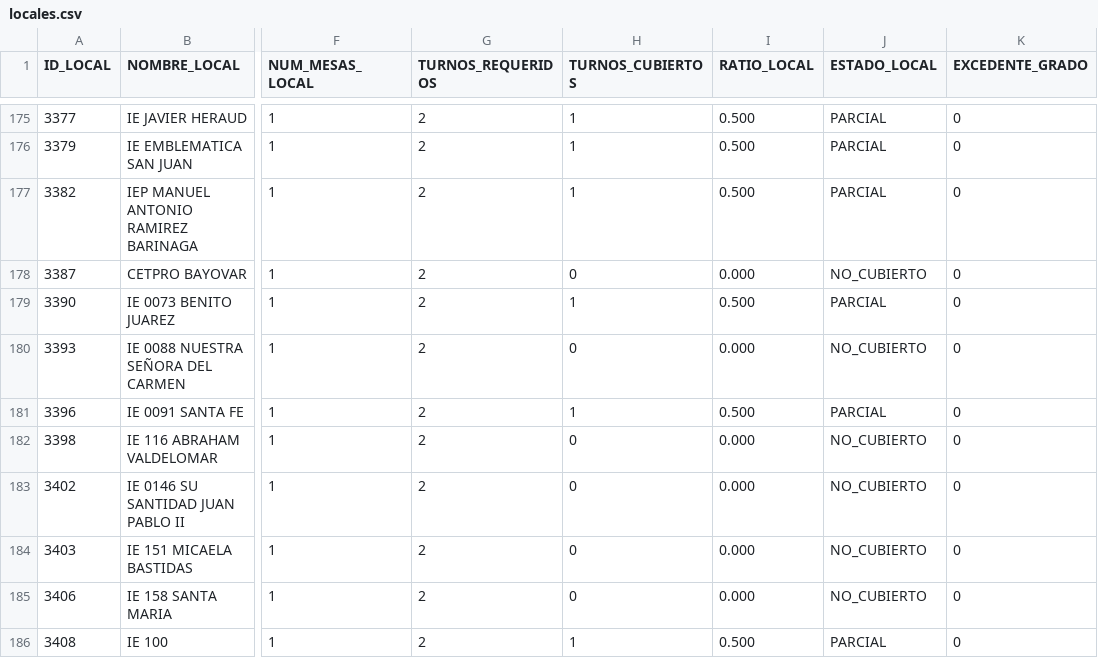
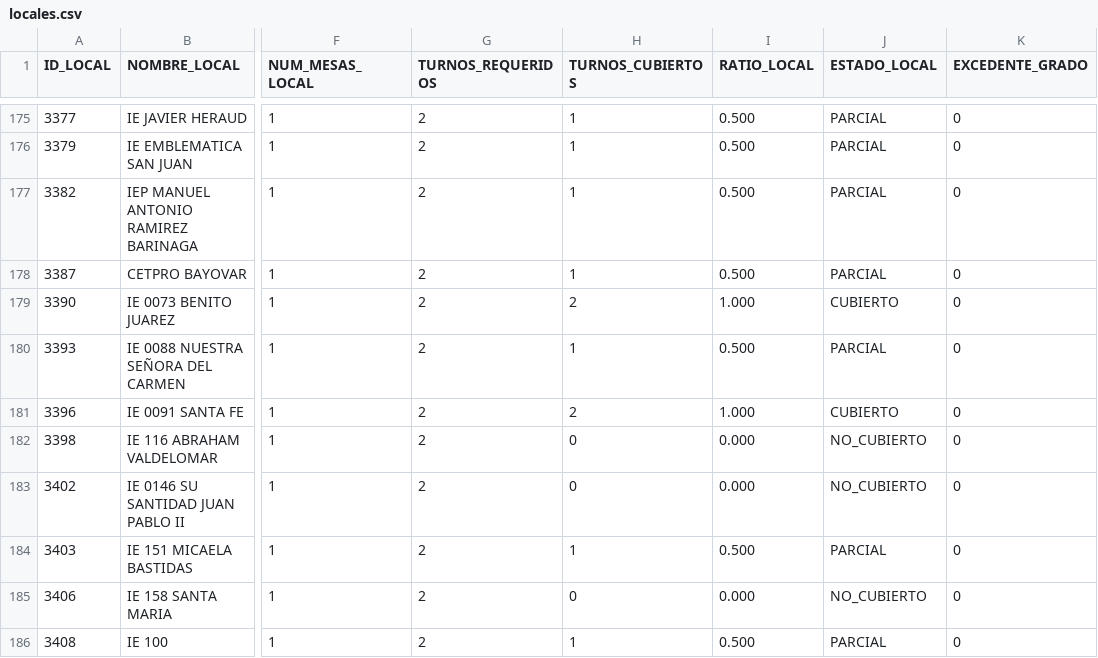
Before and after one commit to actransparencia-monitoreo/mapa-cobertura-lima, a CSV file: data/locales.csv, drawn as a sheet; only a part is shown, gaps mark what is left out; the diff covers the shown part only; the diff names each change by its address in the sheet, - before the commit and + after, or states it on an @@ line.

Commit message:
datos: 162/137/172/22 sobre 493 locales · 2026-10-01 00:47 (MOTOR)

```diff
--- a/data/locales.csv
+++ b/data/locales.csv
-H178 (TURNOS_CUBIERTOS): 0
+H178 (TURNOS_CUBIERTOS): 1
-I178 (RATIO_LOCAL): 0.000
+I178 (RATIO_LOCAL): 0.500
-J178 (ESTADO_LOCAL): NO_CUBIERTO
+J178 (ESTADO_LOCAL): PARCIAL
-H179 (TURNOS_CUBIERTOS): 1
+H179 (TURNOS_CUBIERTOS): 2
-I179 (RATIO_LOCAL): 0.500
+I179 (RATIO_LOCAL): 1.000
-J179 (ESTADO_LOCAL): PARCIAL
+J179 (ESTADO_LOCAL): CUBIERTO
-H180 (TURNOS_CUBIERTOS): 0
+H180 (TURNOS_CUBIERTOS): 1
-I180 (RATIO_LOCAL): 0.000
+I180 (RATIO_LOCAL): 0.500
-J180 (ESTADO_LOCAL): NO_CUBIERTO
+J180 (ESTADO_LOCAL): PARCIAL
-H181 (TURNOS_CUBIERTOS): 1
+H181 (TURNOS_CUBIERTOS): 2
-I181 (RATIO_LOCAL): 0.500
+I181 (RATIO_LOCAL): 1.000
-J181 (ESTADO_LOCAL): PARCIAL
+J181 (ESTADO_LOCAL): CUBIERTO
-H184 (TURNOS_CUBIERTOS): 0
+H184 (TURNOS_CUBIERTOS): 1
-I184 (RATIO_LOCAL): 0.000
+I184 (RATIO_LOCAL): 0.500
-J184 (ESTADO_LOCAL): NO_CUBIERTO
+J184 (ESTADO_LOCAL): PARCIAL
```
Also changed, not shown: 27 edited cells elsewhere in this file.
